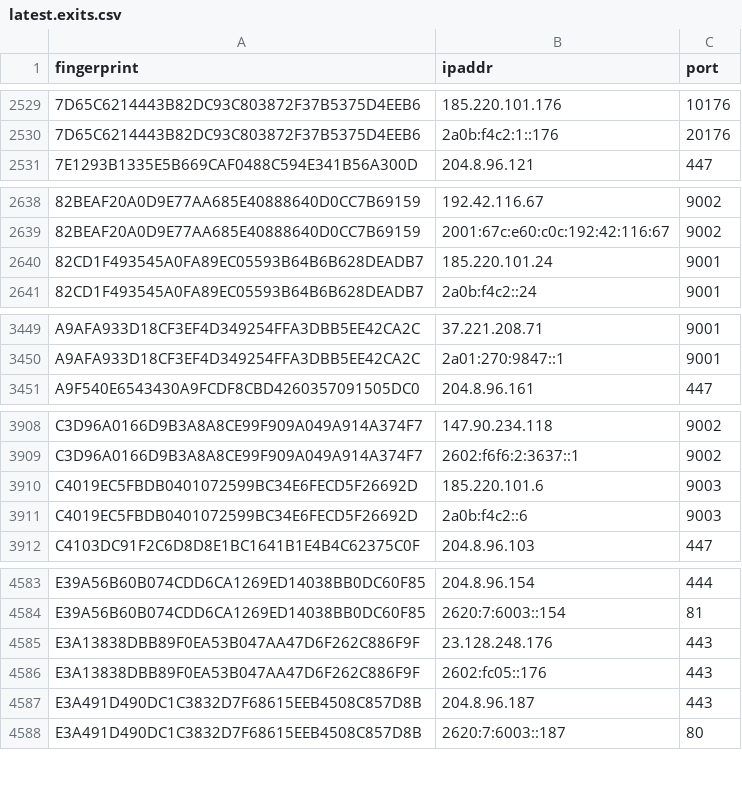
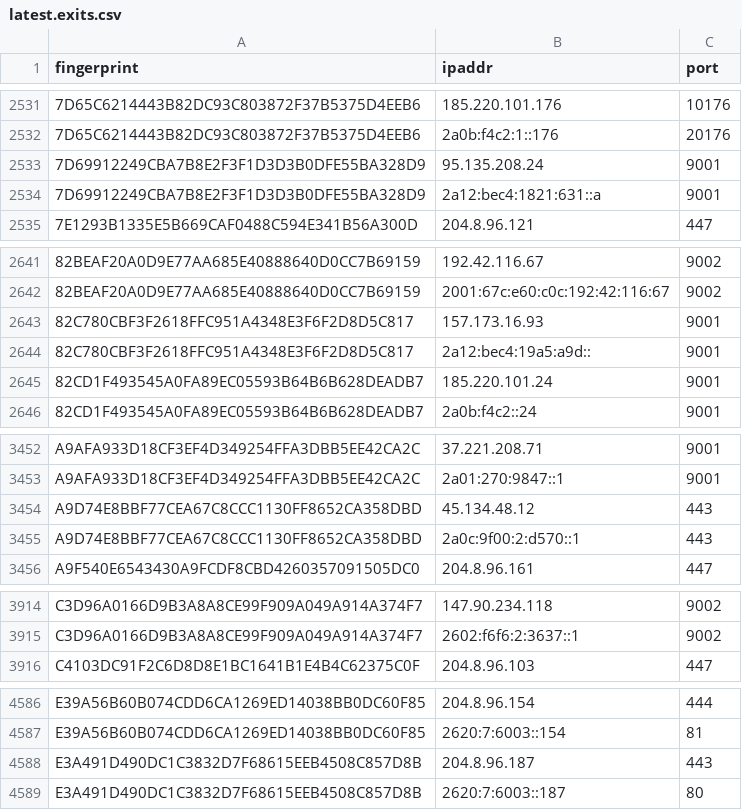
Before and after one commit to burachai-x/tornode-database, a CSV file: torlist-db/latest.exits.csv, drawn as a sheet; only a part is shown, gaps mark what is left out; the diff covers the shown part only.

```diff
--- a/torlist-db/latest.exits.csv
+++ b/torlist-db/latest.exits.csv
@@ -2530,2 +2532,4 @@ fingerprint,ipaddr,port
 7D65C6214443B82DC93C803872F37B5375D4EEB6,2a0b:f4c2:1::176,20176
+7D69912249CBA7B8E2F3F1D3D3B0DFE55BA328D9,95.135.208.24,9001
+7D69912249CBA7B8E2F3F1D3D3B0DFE55BA328D9,2a12:bec4:1821:631::a,9001
 7E1293B1335E5B669CAF0488C594E341B56A300D,204.8.96.121,447
@@ -2639,2 +2642,4 @@ fingerprint,ipaddr,port
 82BEAF20A0D9E77AA685E40888640D0CC7B69159,2001:67c:e60:c0c:192:42:116:67,9002
+82C780CBF3F2618FFC951A4348E3F6F2D8D5C817,157.173.16.93,9001
+82C780CBF3F2618FFC951A4348E3F6F2D8D5C817,2a12:bec4:19a5:a9d::,9001
 82CD1F493545A0FA89EC05593B64B6B628DEADB7,185.220.101.24,9001
@@ -3450,2 +3453,4 @@ A9AFA933D18CF3EF4D349254FFA3DBB5EE42CA2C,37.221.208.71,9001
 A9AFA933D18CF3EF4D349254FFA3DBB5EE42CA2C,2a01:270:9847::1,9001
+A9D74E8BBF77CEA67C8CCC1130FF8652CA358DBD,45.134.48.12,443
+A9D74E8BBF77CEA67C8CCC1130FF8652CA358DBD,2a0c:9f00:2:d570::1,443
 A9F540E6543430A9FCDF8CBD4260357091505DC0,204.8.96.161,447
@@ -3909,4 +3915,2 @@ C3D96A0166D9B3A8A8CE99F909A049A914A374F7,147.90.234.118,9002
 C3D96A0166D9B3A8A8CE99F909A049A914A374F7,2602:f6f6:2:3637::1,9002
-C4019EC5FBDB0401072599BC34E6FECD5F26692D,185.220.101.6,9003
-C4019EC5FBDB0401072599BC34E6FECD5F26692D,2a0b:f4c2::6,9003
 C4103DC91F2C6D8D8E1BC1641B1E4B4C62375C0F,204.8.96.103,447
@@ -4584,4 +4587,2 @@ E39A56B60B074CDD6CA1269ED14038BB0DC60F85,204.8.96.154,444
 E39A56B60B074CDD6CA1269ED14038BB0DC60F85,2620:7:6003::154,81
-E3A13838DBB89F0EA53B047AA47D6F262C886F9F,23.128.248.176,443
-E3A13838DBB89F0EA53B047AA47D6F262C886F9F,2602:fc05::176,443
 E3A491D490DC1C3832D7F68615EEB4508C857D8B,204.8.96.187,443
```
Also changed, not shown: 15 added rows and 18 removed rows elsewhere in this file, 2 other files.
